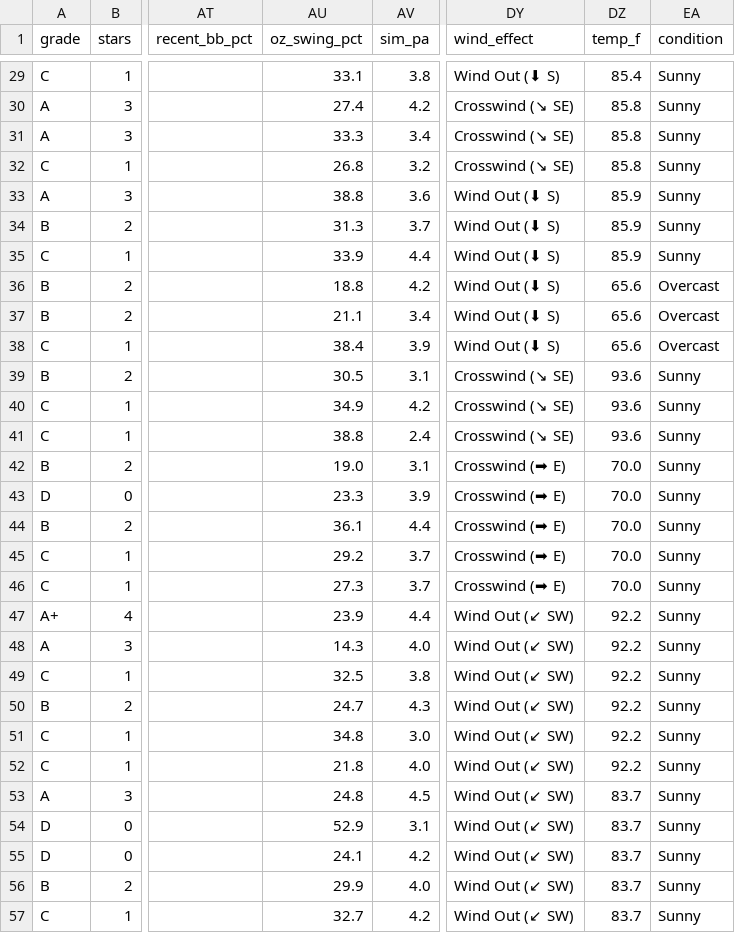
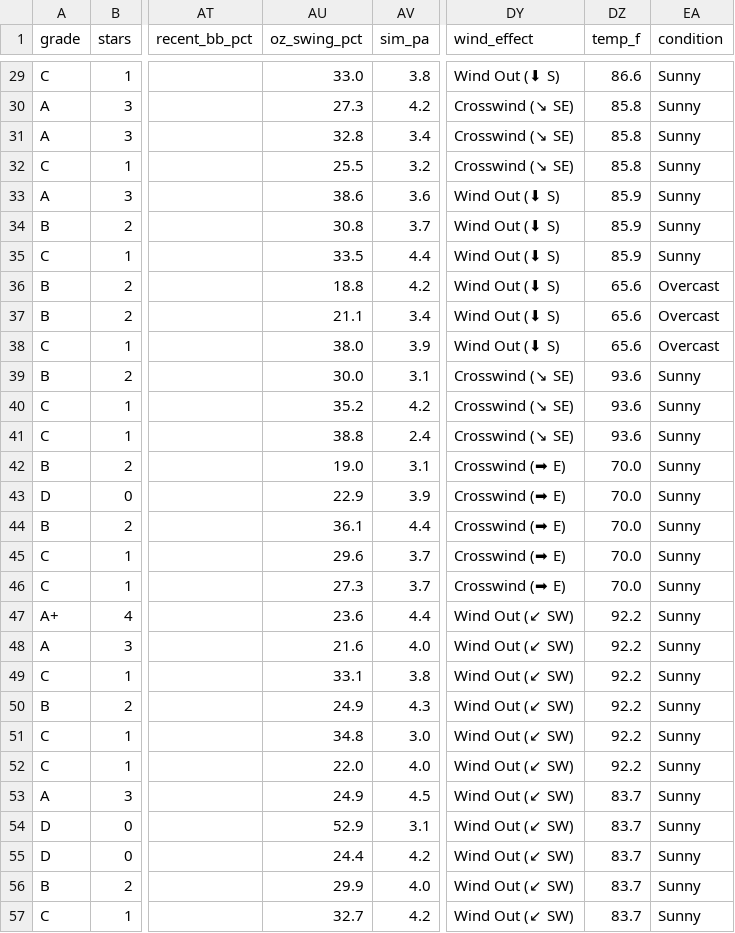
Before and after one commit to prsm-labs/going-yard, a CSV file: public/data/daily_summary.csv, drawn as a sheet; only a part is shown, gaps mark what is left out; the diff covers the shown part only; the diff names each change by its address in the sheet, - before the commit and + after, or states it on an @@ line.

```diff
--- a/public/data/daily_summary.csv
+++ b/public/data/daily_summary.csv
-AU29 (oz_swing_pct): 33.1
+AU29 (oz_swing_pct): 33.0
-DZ29 (temp_f): 85.4
+DZ29 (temp_f): 86.6
-AU30 (oz_swing_pct): 27.4
+AU30 (oz_swing_pct): 27.3
-AU31 (oz_swing_pct): 33.3
+AU31 (oz_swing_pct): 32.8
-AU32 (oz_swing_pct): 26.8
+AU32 (oz_swing_pct): 25.5
-AU33 (oz_swing_pct): 38.8
+AU33 (oz_swing_pct): 38.6
-AU34 (oz_swing_pct): 31.3
+AU34 (oz_swing_pct): 30.8
-AU35 (oz_swing_pct): 33.9
+AU35 (oz_swing_pct): 33.5
-AU38 (oz_swing_pct): 38.4
+AU38 (oz_swing_pct): 38.0
-AU39 (oz_swing_pct): 30.5
+AU39 (oz_swing_pct): 30.0
-AU40 (oz_swing_pct): 34.9
+AU40 (oz_swing_pct): 35.2
-AU43 (oz_swing_pct): 23.3
+AU43 (oz_swing_pct): 22.9
-AU45 (oz_swing_pct): 29.2
+AU45 (oz_swing_pct): 29.6
-AU47 (oz_swing_pct): 23.9
+AU47 (oz_swing_pct): 23.6
-AU48 (oz_swing_pct): 14.3
+AU48 (oz_swing_pct): 21.6
-AU49 (oz_swing_pct): 32.5
+AU49 (oz_swing_pct): 33.1
-AU50 (oz_swing_pct): 24.7
+AU50 (oz_swing_pct): 24.9
-AU52 (oz_swing_pct): 21.8
+AU52 (oz_swing_pct): 22.0
-AU53 (oz_swing_pct): 24.8
+AU53 (oz_swing_pct): 24.9
-AU55 (oz_swing_pct): 24.1
+AU55 (oz_swing_pct): 24.4
```
Also changed, not shown: 55 edited cells elsewhere in this file, public/data/daily_picks_tomorrow.csv, public/data/daily_summary_tomorrow.csv, 4 other files.
